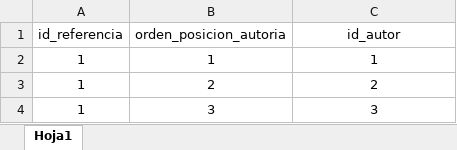
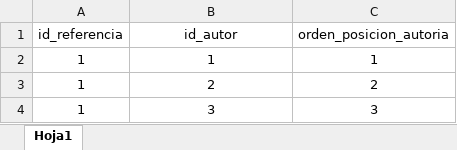
Before and after one commit to SergioMEspinoza/BolTox, an Excel workbook: data/seed/referencia_autor.xlsx, sheet Hoja1, drawn as a sheet; values as stored, in another font and other column widths than the file's, no borders; removed rows and columns are numbered as before the commit, all else as after; the diff names each change by its address in the sheet, - before the commit and + after, or states it on an @@ line.

```diff
--- a/data/seed/referencia_autor.xlsx (sheet Hoja1)
+++ b/data/seed/referencia_autor.xlsx (sheet Hoja1)
-row 1: id_referencia | orden_posicion_autoria | id_autor
+row 1: id_referencia | id_autor | orden_posicion_autoria
```
Also changed, not shown: data/seed/colecta.xlsx, data/seed/compuesto.xlsx, 7 other files.
